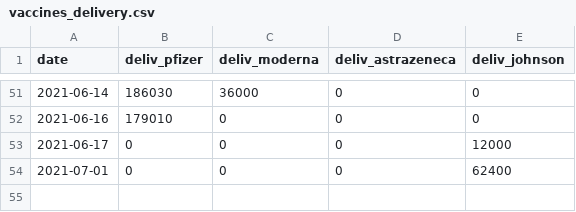
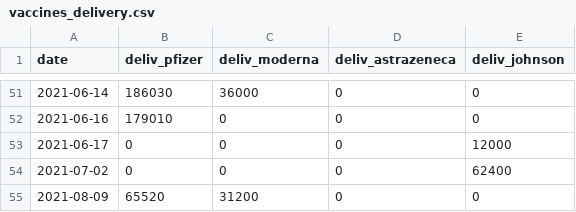
Before and after one commit to svilens/covid-bulgaria, a CSV file: dash_data/vaccines_delivery.csv, drawn as a sheet; only a part is shown, gaps mark what is left out.

```diff
--- a/dash_data/vaccines_delivery.csv
+++ b/dash_data/vaccines_delivery.csv
@@ -53,2 +53,3 @@ date,deliv_pfizer,deliv_moderna,deliv_astrazeneca,deliv_johnson
 2021-06-17,0,0,0,12000
-2021-07-01,0,0,0,62400
+2021-07-02,0,0,0,62400
+2021-08-09,65520,31200,0,0
```
Also changed, not shown: dash_data/ts_data.csv, data/COVID_age_bands.csv, 1 other file.
